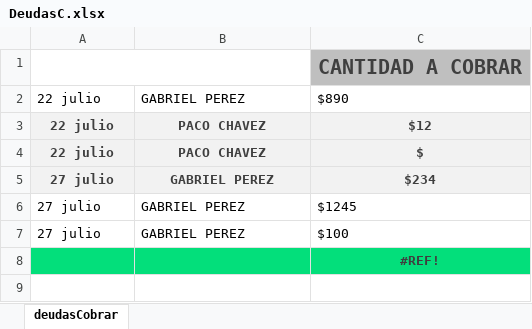
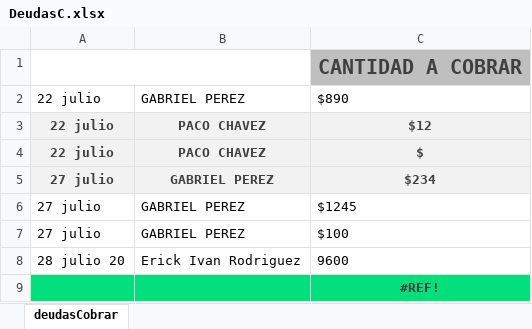
Before and after one commit to Alisbasa/EPIC-MOUNTAIN-SYSTEM, an Excel workbook: JavaApplication19/src/excel/DeudasC.xlsx, sheet deudasCobrar, drawn as a sheet; values as stored, in another font and other column widths than the file's, no borders; charts and pictures not drawn; the diff names each change by its address in the sheet, - before the commit and + after, or states it on an @@ line.

```diff
--- a/JavaApplication19/src/excel/DeudasC.xlsx (sheet deudasCobrar)
+++ b/JavaApplication19/src/excel/DeudasC.xlsx (sheet deudasCobrar)
+row 8: 28 julio 20 | Erick Ivan Rodriguez | 9600
```
Also changed, not shown: JavaApplication19/src/excel/Inventario.xlsx, JavaApplication19/src/excel/LibrosContables.xlsx, 10 other files.
